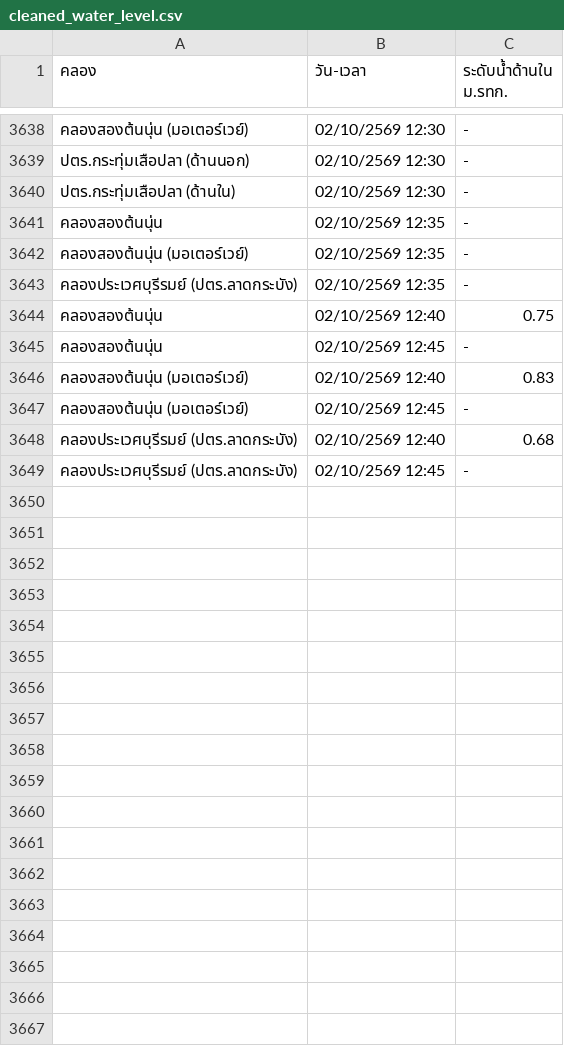
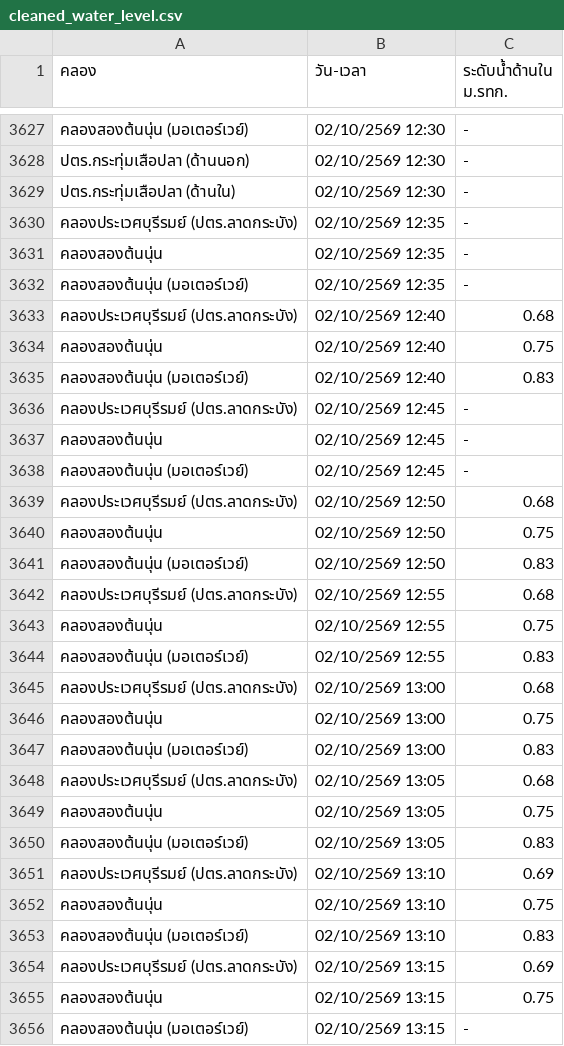
Before and after one commit to popeyee27/popeyee27.github.io, a CSV file: water-level/cleaned_water_level.csv, drawn as a sheet; only a part is shown, gaps mark what is left out; the diff covers the shown part only.

Commit message:
Auto-update water level data: 2026-10-02 13:28:37

```diff
--- a/water-level/cleaned_water_level.csv
+++ b/water-level/cleaned_water_level.csv
@@ -3640,10 +3629,28 @@
 ปตร.กระทุ่มเสือปลา (ด้านใน),02/10/2569 12:30,-
+คลองประเวศบุรีรมย์ (ปตร.ลาดกระบัง),02/10/2569 12:35,-
 คลองสองต้นนุ่น,02/10/2569 12:35,-
 คลองสองต้นนุ่น (มอเตอร์เวย์),02/10/2569 12:35,-
-คลองประเวศบุรีรมย์ (ปตร.ลาดกระบัง),02/10/2569 12:35,-
+คลองประเวศบุรีรมย์ (ปตร.ลาดกระบัง),02/10/2569 12:40,0.68
 คลองสองต้นนุ่น,02/10/2569 12:40,0.75
-คลองสองต้นนุ่น,02/10/2569 12:45,-
 คลองสองต้นนุ่น (มอเตอร์เวย์),02/10/2569 12:40,0.83
-คลองสองต้นนุ่น (มอเตอร์เวย์),02/10/2569 12:45,-
-คลองประเวศบุรีรมย์ (ปตร.ลาดกระบัง),02/10/2569 12:40,0.68
 คลองประเวศบุรีรมย์ (ปตร.ลาดกระบัง),02/10/2569 12:45,-
+คลองสองต้นนุ่น,02/10/2569 12:45,-
+คลองสองต้นนุ่น (มอเตอร์เวย์),02/10/2569 12:45,-
+คลองประเวศบุรีรมย์ (ปตร.ลาดกระบัง),02/10/2569 12:50,0.68
+คลองสองต้นนุ่น,02/10/2569 12:50,0.75
+คลองสองต้นนุ่น (มอเตอร์เวย์),02/10/2569 12:50,0.83
+คลองประเวศบุรีรมย์ (ปตร.ลาดกระบัง),02/10/2569 12:55,0.68
+คลองสองต้นนุ่น,02/10/2569 12:55,0.75
+คลองสองต้นนุ่น (มอเตอร์เวย์),02/10/2569 12:55,0.83
+คลองประเวศบุรีรมย์ (ปตร.ลาดกระบัง),02/10/2569 13:00,0.68
+คลองสองต้นนุ่น,02/10/2569 13:00,0.75
+คลองสองต้นนุ่น (มอเตอร์เวย์),02/10/2569 13:00,0.83
+คลองประเวศบุรีรมย์ (ปตร.ลาดกระบัง),02/10/2569 13:05,0.68
+คลองสองต้นนุ่น,02/10/2569 13:05,0.75
+คลองสองต้นนุ่น (มอเตอร์เวย์),02/10/2569 13:05,0.83
+คลองประเวศบุรีรมย์ (ปตร.ลาดกระบัง),02/10/2569 13:10,0.69
+คลองสองต้นนุ่น,02/10/2569 13:10,0.75
+คลองสองต้นนุ่น (มอเตอร์เวย์),02/10/2569 13:10,0.83
+คลองประเวศบุรีรมย์ (ปตร.ลาดกระบัง),02/10/2569 13:15,0.69
+คลองสองต้นนุ่น,02/10/2569 13:15,0.75
+คลองสองต้นนุ่น (มอเตอร์เวย์),02/10/2569 13:15,-
```
Also changed, not shown: 6 added rows and 11 removed rows elsewhere in this file.
